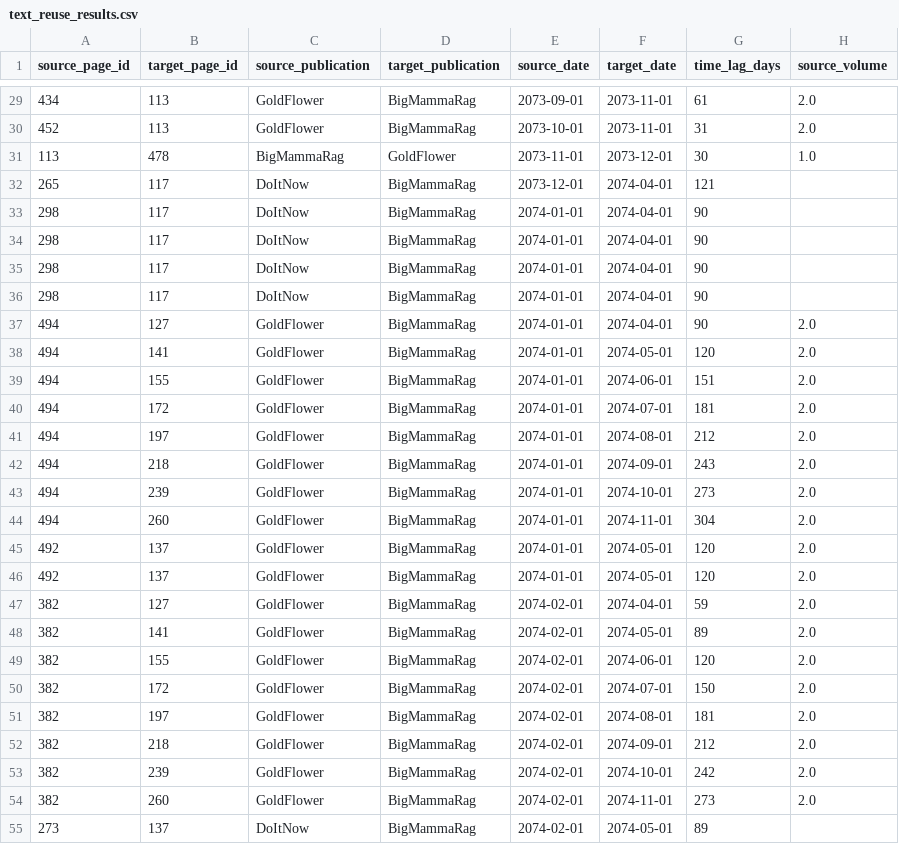
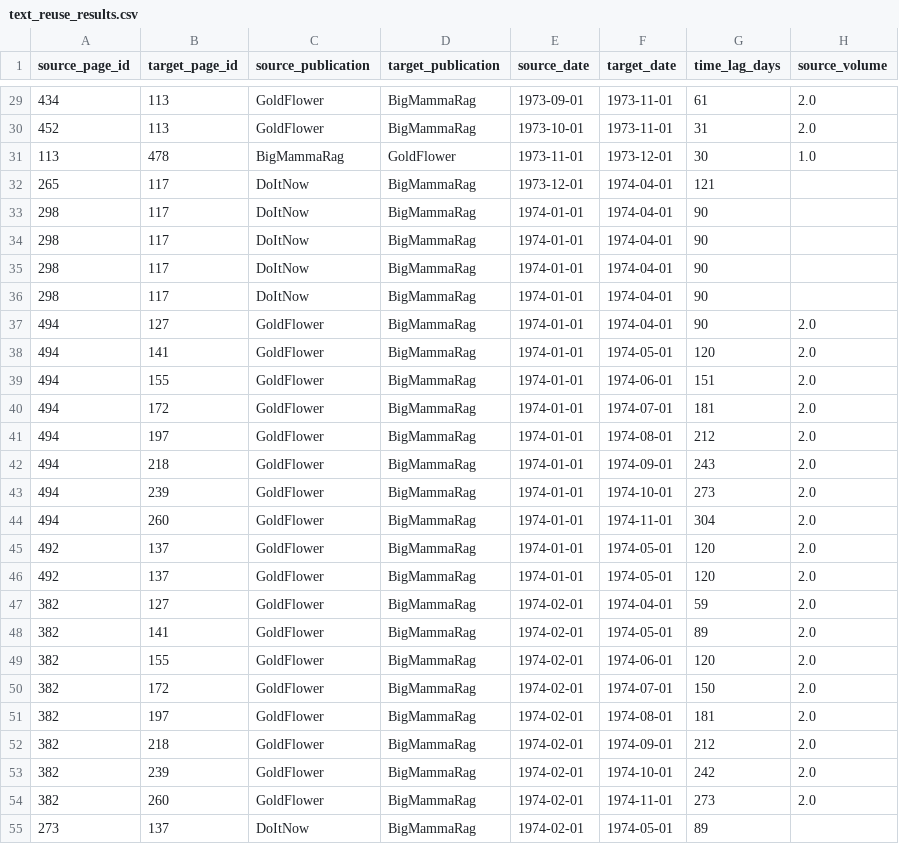
Before and after one commit to amber-r-edwards/Practices-of-Reprinting-and-Knowledge-Sharing-in-Feminist-Publications-1973-1974, a CSV file: text_reuse_results.csv, drawn as a sheet; only a part is shown, gaps mark what is left out; the diff covers the shown part only; the diff names each change by its address in the sheet, - before the commit and + after, or states it on an @@ line.

```diff
--- a/text_reuse_results.csv
+++ b/text_reuse_results.csv
-E29 (source_date): 2073-09-01
+E29 (source_date): 1973-09-01
-F29:F30 (target_date): 2073-11-01
+F29:F30 (target_date): 1973-11-01
-E30 (source_date): 2073-10-01
+E30 (source_date): 1973-10-01
-E31 (source_date): 2073-11-01
+E31 (source_date): 1973-11-01
-F31 (target_date): 2073-12-01
+F31 (target_date): 1973-12-01
-E32 (source_date): 2073-12-01
+E32 (source_date): 1973-12-01
-F32:F37 (target_date): 2074-04-01
+F32:F37 (target_date): 1974-04-01
-E33:E46 (source_date): 2074-01-01
+E33:E46 (source_date): 1974-01-01
-F38 (target_date): 2074-05-01
+F38 (target_date): 1974-05-01
-F39 (target_date): 2074-06-01
+F39 (target_date): 1974-06-01
-F40 (target_date): 2074-07-01
+F40 (target_date): 1974-07-01
-F41 (target_date): 2074-08-01
+F41 (target_date): 1974-08-01
-F42 (target_date): 2074-09-01
+F42 (target_date): 1974-09-01
-F43 (target_date): 2074-10-01
+F43 (target_date): 1974-10-01
-F44 (target_date): 2074-11-01
+F44 (target_date): 1974-11-01
-F45:F46 (target_date): 2074-05-01
+F45:F46 (target_date): 1974-05-01
-E47:E55 (source_date): 2074-02-01
+E47:E55 (source_date): 1974-02-01
-F47 (target_date): 2074-04-01
+F47 (target_date): 1974-04-01
-F48 (target_date): 2074-05-01
+F48 (target_date): 1974-05-01
-F49 (target_date): 2074-06-01
+F49 (target_date): 1974-06-01
-F50 (target_date): 2074-07-01
+F50 (target_date): 1974-07-01
-F51 (target_date): 2074-08-01
+F51 (target_date): 1974-08-01
-F52 (target_date): 2074-09-01
+F52 (target_date): 1974-09-01
-F53 (target_date): 2074-10-01
+F53 (target_date): 1974-10-01
-F54 (target_date): 2074-11-01
+F54 (target_date): 1974-11-01
-F55 (target_date): 2074-05-01
+F55 (target_date): 1974-05-01
```
Also changed, not shown: 106 edited cells elsewhere in this file, text_reuse_filtered.csv, text_reuse_for_review.csv, 1 other file.
